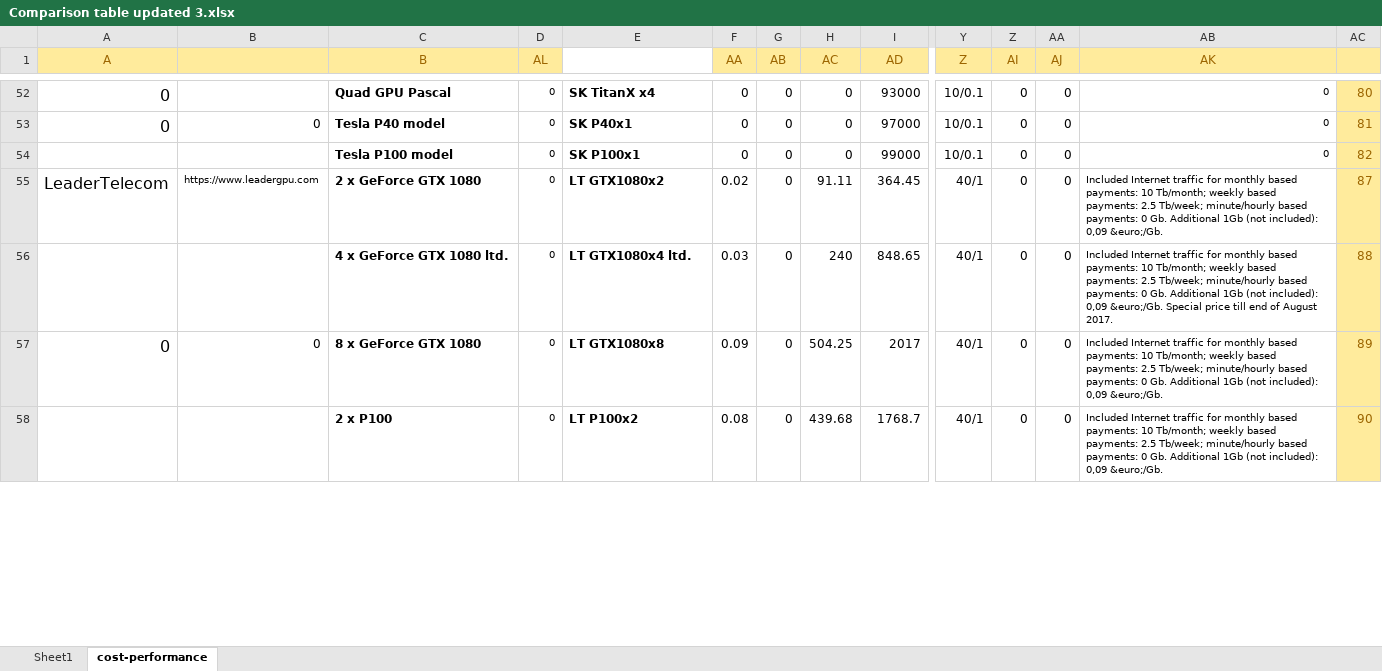
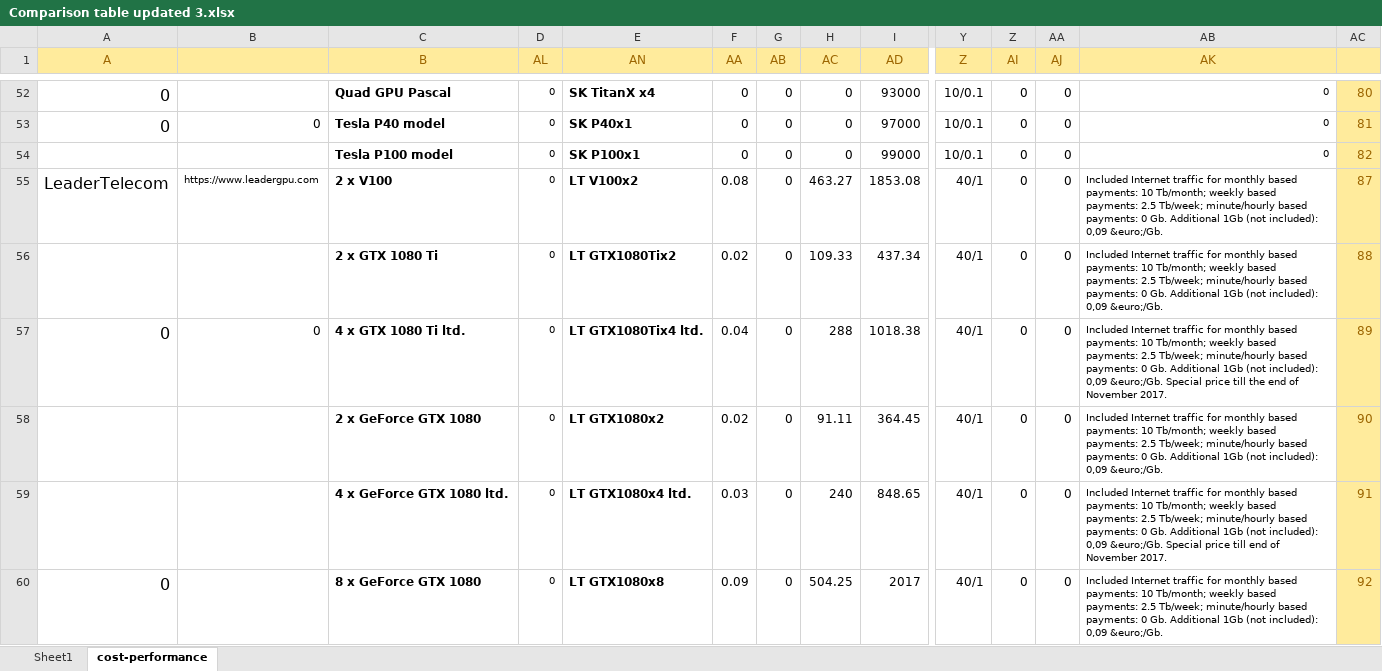
Before and after one commit to pyotr777/cloud_providers, an Excel workbook: Comparison table updated 3.xlsx, sheet cost-performance, drawn as a sheet; only a part is shown, gaps mark what is left out; values as stored, in another font and other column widths than the file's, no borders; conditional formats not drawn; removed rows and columns are numbered as before the commit, all else as after; rows hold the shown columns only; the diff covers the shown part only; the diff names each change by its address in the sheet, - before the commit and + after, or states it on an @@ line.

Commit message:
Column with short names moved to Sheet1 in the Excel file. Updated LeaderTelecom offers. Fixed shifted line numbers on the second Sheet.

```diff
--- a/Comparison table updated 3.xlsx (sheet cost-performance)
+++ b/Comparison table updated 3.xlsx (sheet cost-performance)
-E1: (empty)
+E1: AN
-E1 fill: none
+E1 fill: #FFEB9C
+row 55: LeaderTelecom | https://www.leadergpu.com | 2 x V100 | 0 | LT V100x2 | 0.08 | 0 | 463.27 | 1853.08 | 40/1 | 0 | 0 | Included Internet traffic for monthly based payments: 10 Tb/month; weekly based payments: 2.5 Tb/week; minute/hourly based payments: 0 Gb. Additional 1Gb (not included): 0,09 &euro;/Gb. | 87
+row 56:  |  | 2 x GTX 1080 Ti | 0 | LT GTX1080Tix2 | 0.02 | 0 | 109.33 | 437.34 | 40/1 | 0 | 0 | Included Internet traffic for monthly based payments: 10 Tb/month; weekly based payments: 2.5 Tb/week; minute/hourly based payments: 0 Gb. Additional 1Gb (not included): 0,09 &euro;/Gb. | 88
+row 57: 0 | 0 | 4 x GTX 1080 Ti ltd. | 0 | LT GTX1080Tix4 ltd. | 0.04 | 0 | 288 | 1018.38 | 40/1 | 0 | 0 | Included Internet traffic for monthly based payments: 10 Tb/month; weekly based payments: 2.5 Tb/week; minute/hourly based payments: 0 Gb. Additional 1Gb (not included): 0,09 &euro;/Gb. Special price till the end of November 2017. | 89
-A58 (A): LeaderTelecom
+A58 (A): (empty)
-B58: https://www.leadergpu.com
+B58: (empty)
-AC58: 87
+AC58: 90
-AB59 (AK): …end of August 2017.
+AB59 (AK): …end of November 2017.
-AC59: 88
+AC59: 91
-B60: 0
+B60: (empty)
-AC60: 89
+AC60: 92
-row 58:  |  | 2 x P100 | 0 | LT P100x2 | 0.08 | 0 | 439.68 | 1768.7 | 40/1 | 0 | 0 | Included Internet traffic for monthly based payments: 10 Tb/month; weekly based payments: 2.5 Tb/week; minute/hourly based payments: 0 Gb. Additional 1Gb (not included): 0,09 &euro;/Gb. | 90
```
Also changed, not shown: 2 removed rows and 29 edited cells elsewhere in this sheet, sheet Sheet1, formulas that keep their value, 2 other files.
